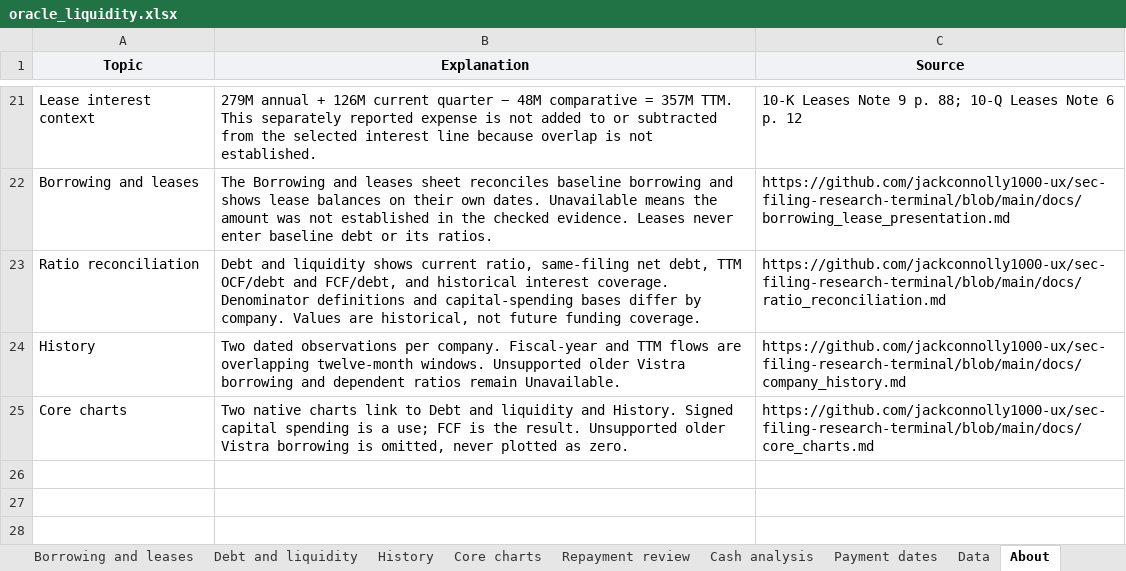
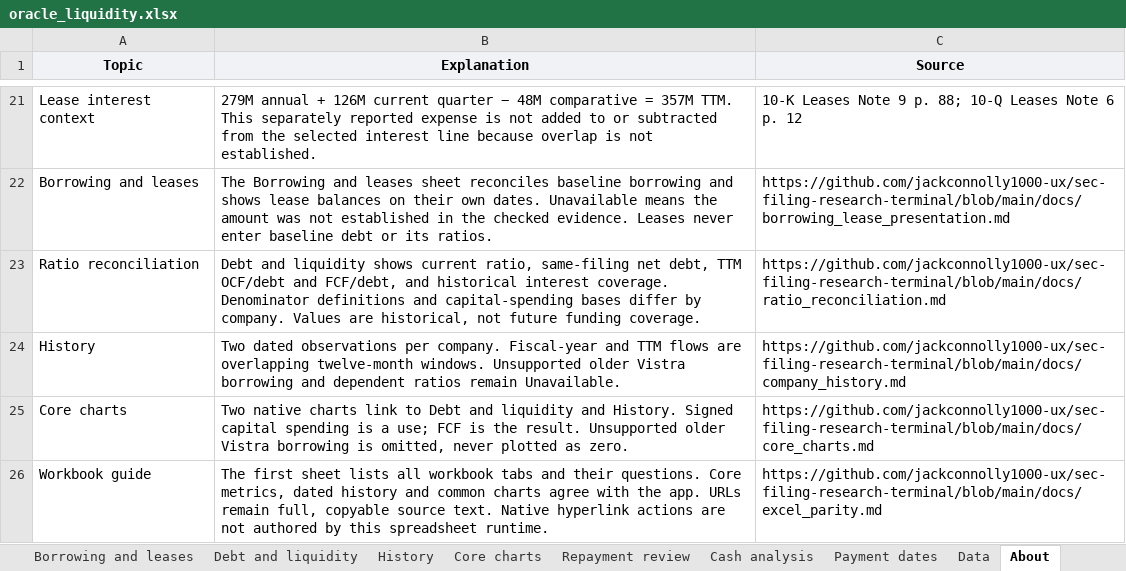
Before and after one commit to jackconnolly1000-ux/institutional-research-terminal, an Excel workbook: samples/oracle_liquidity.xlsx, sheet About, drawn as a sheet; only a part is shown, gaps mark what is left out; values as stored, in another font and other column widths than the file's, no borders; the diff names each change by its address in the sheet, - before the commit and + after, or states it on an @@ line.

Commit message:
Align individual Excel guides and dated interpretation with app reviews

```diff
--- a/samples/oracle_liquidity.xlsx (sheet About)
+++ b/samples/oracle_liquidity.xlsx (sheet About)
+row 26: Workbook guide | The first sheet lists all workbook tabs and their questions. Core metrics, dated history and common charts agree with the app. URLs remain full, copyable source text. Native hyperlink actions are not authored by this spreadsheet runtime. | https://github.com/jackconnolly1000-ux/sec-filing-research-terminal/blob/main/docs/excel_parity.md
```
Also changed, not shown: sheet Funding conclusion, sheet History, sheet Core charts, charts or pictures, samples/lly_liquidity.xlsx, samples/vistra_liquidity.xlsx, 18 other files.
